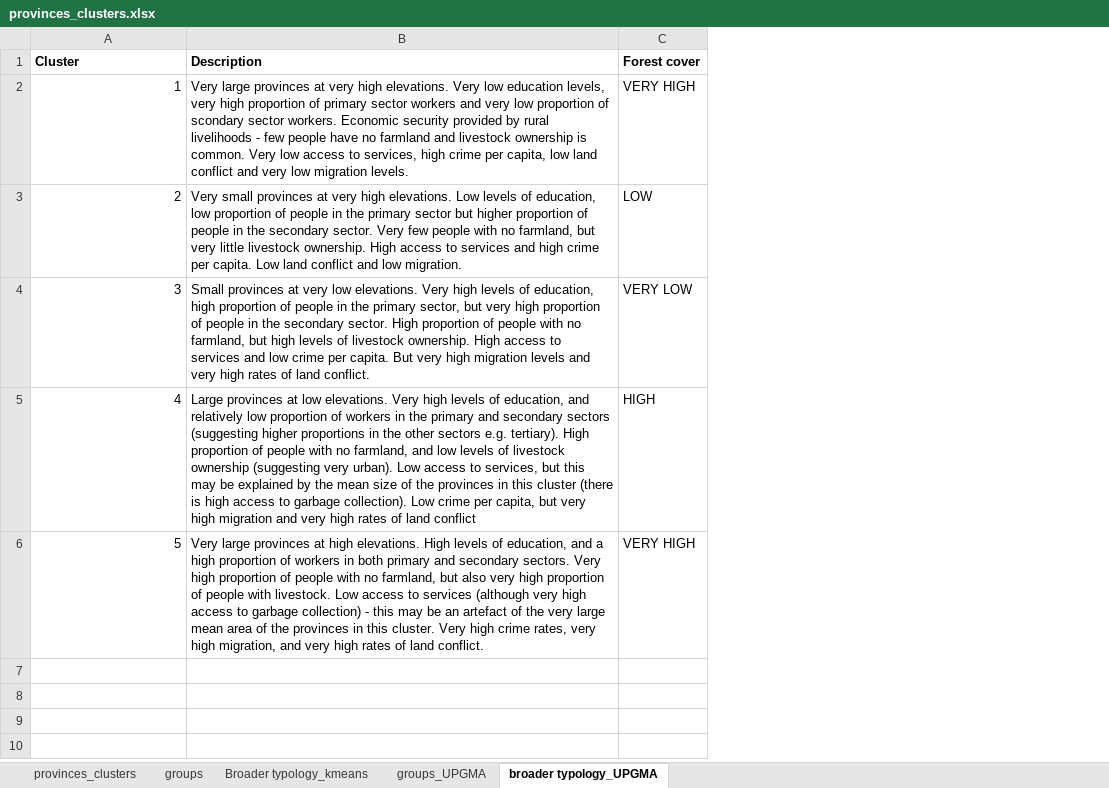
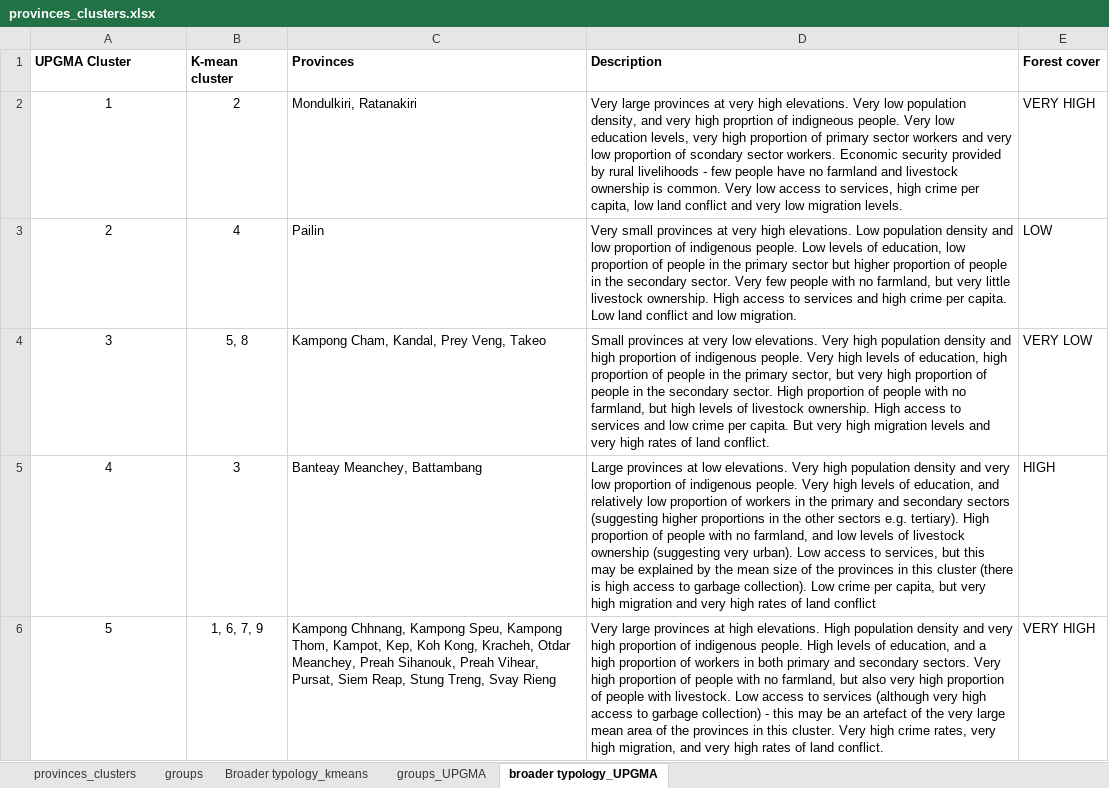
Before and after one commit to mattnuttall00/PhD_Chapter1, an Excel workbook: Results/Cluster_analysis/k_means/provinces_clusters.xlsx, sheet broader typology_UPGMA, drawn as a sheet; values as stored, in another font and other column widths than the file's, no borders; addresses are those after the commit; the diff names each change by its address in the sheet, - before the commit and + after, or states it on an @@ line.

Commit message:
Cluster typology xlsx

```diff
--- a/Results/Cluster_analysis/k_means/provinces_clusters.xlsx (sheet broader typology_UPGMA)
+++ b/Results/Cluster_analysis/k_means/provinces_clusters.xlsx (sheet broader typology_UPGMA)
+column B (K-mean cluster), rows 2-6: 2 | 4 | 5, 8 | 3 | 1, 6, 7, 9
+column C (Provinces), rows 2-6: Mondulkiri, Ratanakiri | Pailin | Kampong Cham, Kandal, Prey Veng, Takeo | Banteay Meanchey, Battambang | Kampong Chhnang, Kampong Speu, Kampong Thom, Kampot, Kep, Koh Kong, Kracheh, Otdar Meanchey, Preah Sihanouk, Preah Vihear, Pursat, Siem Reap, Stung Treng, Svay Rieng
-A1: Cluster
+A1: UPGMA Cluster
-A2:A6 alignment: right
+A2:A6 alignment: center
-D2 (Description): …Very low education levels,…
+D2 (Description): …Very low population density, and very high proprtion of indigneous people. Very low education levels,…
-D3 (Description): …elevations. Low levels of…
+D3 (Description): …elevations. Low population density and low proportion of indigenous people. Low levels of…
-D4 (Description): …Very high levels of…
+D4 (Description): …Very high population density and high proportion of indigenous people. Very high levels of…
-D5 (Description): …Very high levels of…
+D5 (Description): …Very high population density and very low proportion of indigenous people. Very high levels of…
-D6 (Description): …elevations. High levels of…
+D6 (Description): …elevations. High population density and very high proportion of indigenous people. High levels of…
```
